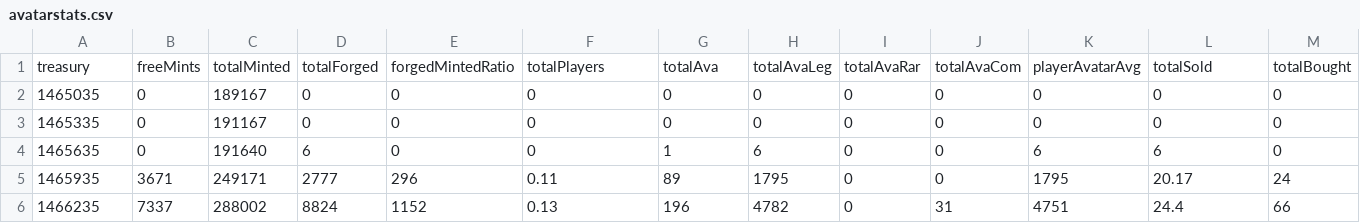
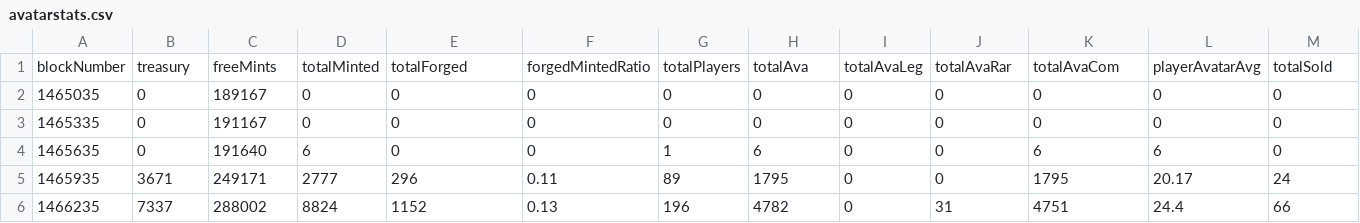
Before and after one commit to darkfriend77/stats, a CSV file: avatarstats.csv, drawn as a sheet; only a part is shown; removed rows and columns are numbered as before the commit, all else as after; rows hold the shown columns only; the diff names each change by its address in the sheet, - before the commit and + after, or states it on an @@ line.

Commit message:
Update avatarstats.csv

```diff
--- a/avatarstats.csv
+++ b/avatarstats.csv
-row 1: treasury | freeMints | totalMinted | totalForged | forgedMintedRatio | totalPlayers | totalAva | totalAvaLeg | totalAvaRar | totalAvaCom | playerAvatarAvg | totalSold | totalBought
+row 1: blockNumber | treasury | freeMints | totalMinted | totalForged | forgedMintedRatio | totalPlayers | totalAva | totalAvaLeg | totalAvaRar | totalAvaCom | playerAvatarAvg | totalSold
```
